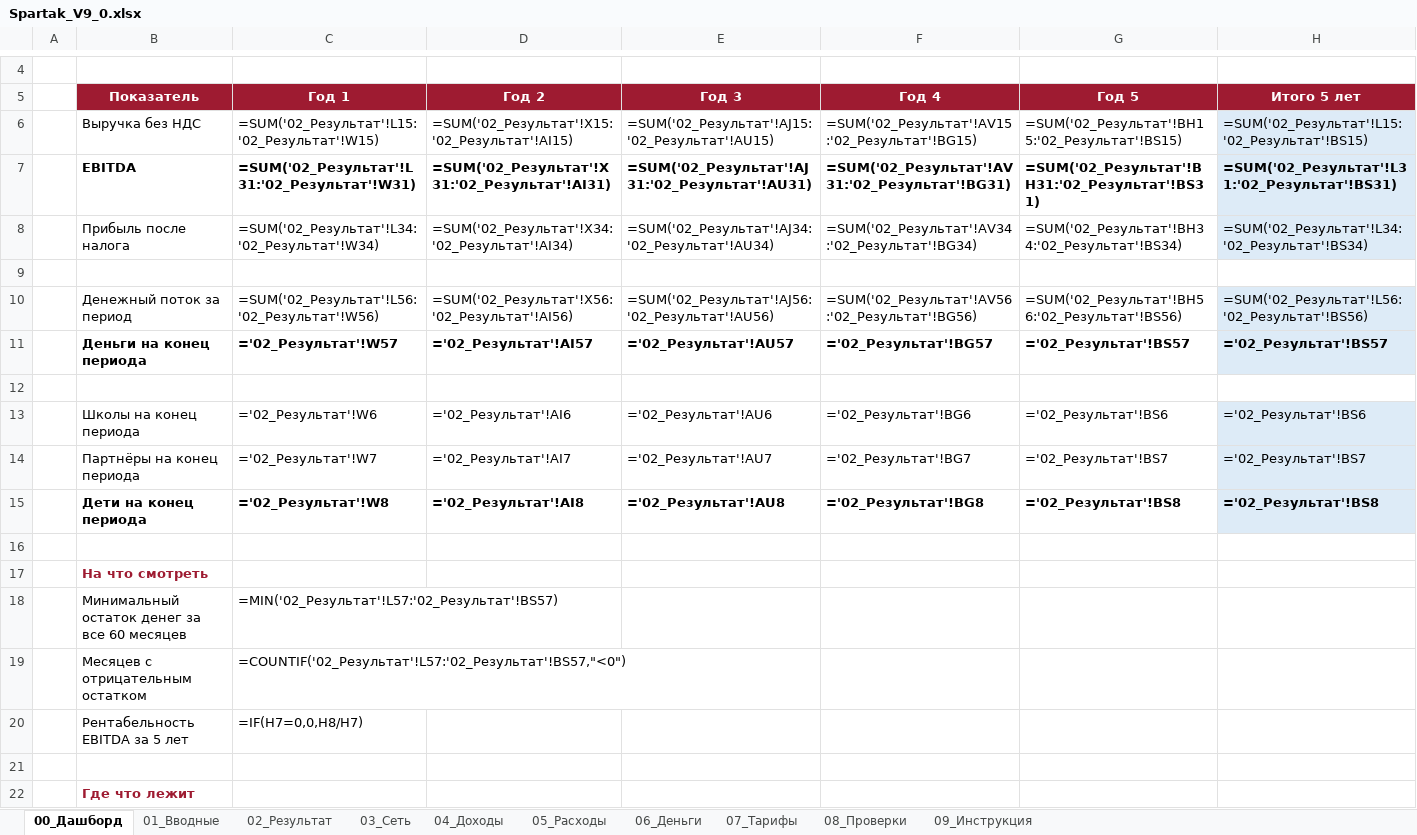
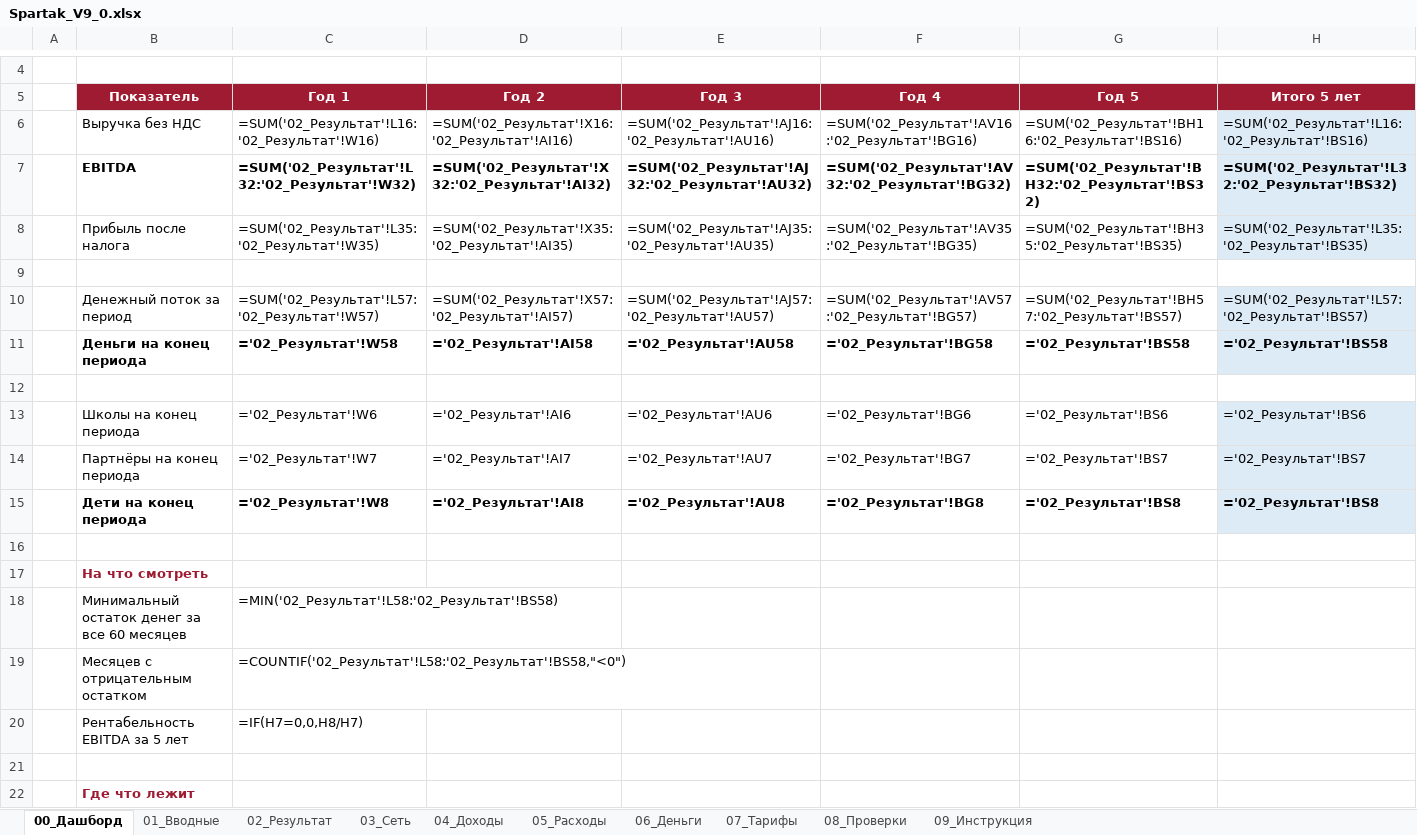
Before and after one commit to vsalenko2026/Spartak, an Excel workbook: model/Spartak_V9_0.xlsx, sheet 00_Дашборд, drawn as a sheet; only a part is shown, gaps mark what is left out; values as stored, in another font and other column widths than the file's, no borders; formulas without a stored value are shown as written; the diff names each change by its address in the sheet, - before the commit and + after, or states it on an @@ line.

```diff
--- a/model/Spartak_V9_0.xlsx (sheet 00_Дашборд)
+++ b/model/Spartak_V9_0.xlsx (sheet 00_Дашборд)
-C6 (Год 1): =SUM('02_Результат'!L15:'02_Результат'!W15)
+C6 (Год 1): =SUM('02_Результат'!L16:'02_Результат'!W16)
-D6 (Год 2): =SUM('02_Результат'!X15:'02_Результат'!AI15)
+D6 (Год 2): =SUM('02_Результат'!X16:'02_Результат'!AI16)
-E6 (Год 3): =SUM('02_Результат'!AJ15:'02_Результат'!AU15)
+E6 (Год 3): =SUM('02_Результат'!AJ16:'02_Результат'!AU16)
-F6 (Год 4): =SUM('02_Результат'!AV15:'02_Результат'!BG15)
+F6 (Год 4): =SUM('02_Результат'!AV16:'02_Результат'!BG16)
-G6 (Год 5): =SUM('02_Результат'!BH15:'02_Результат'!BS15)
+G6 (Год 5): =SUM('02_Результат'!BH16:'02_Результат'!BS16)
-H6 (Итого 5 лет): =SUM('02_Результат'!L15:'02_Результат'!BS15)
+H6 (Итого 5 лет): =SUM('02_Результат'!L16:'02_Результат'!BS16)
-C7 (Год 1): =SUM('02_Результат'!L31:'02_Результат'!W31)
+C7 (Год 1): =SUM('02_Результат'!L32:'02_Результат'!W32)
-D7 (Год 2): =SUM('02_Результат'!X31:'02_Результат'!AI31)
+D7 (Год 2): =SUM('02_Результат'!X32:'02_Результат'!AI32)
-E7 (Год 3): =SUM('02_Результат'!AJ31:'02_Результат'!AU31)
+E7 (Год 3): =SUM('02_Результат'!AJ32:'02_Результат'!AU32)
-F7 (Год 4): =SUM('02_Результат'!AV31:'02_Результат'!BG31)
+F7 (Год 4): =SUM('02_Результат'!AV32:'02_Результат'!BG32)
-G7 (Год 5): =SUM('02_Результат'!BH31:'02_Результат'!BS31)
+G7 (Год 5): =SUM('02_Результат'!BH32:'02_Результат'!BS32)
-H7 (Итого 5 лет): =SUM('02_Результат'!L31:'02_Результат'!BS31)
+H7 (Итого 5 лет): =SUM('02_Результат'!L32:'02_Результат'!BS32)
-C8 (Год 1): =SUM('02_Результат'!L34:'02_Результат'!W34)
+C8 (Год 1): =SUM('02_Результат'!L35:'02_Результат'!W35)
-D8 (Год 2): =SUM('02_Результат'!X34:'02_Результат'!AI34)
+D8 (Год 2): =SUM('02_Результат'!X35:'02_Результат'!AI35)
-E8 (Год 3): =SUM('02_Результат'!AJ34:'02_Результат'!AU34)
+E8 (Год 3): =SUM('02_Результат'!AJ35:'02_Результат'!AU35)
-F8 (Год 4): =SUM('02_Результат'!AV34:'02_Результат'!BG34)
+F8 (Год 4): =SUM('02_Результат'!AV35:'02_Результат'!BG35)
-G8 (Год 5): =SUM('02_Результат'!BH34:'02_Результат'!BS34)
+G8 (Год 5): =SUM('02_Результат'!BH35:'02_Результат'!BS35)
-H8 (Итого 5 лет): =SUM('02_Результат'!L34:'02_Результат'!BS34)
+H8 (Итого 5 лет): =SUM('02_Результат'!L35:'02_Результат'!BS35)
-C10 (Год 1): =SUM('02_Результат'!L56:'02_Результат'!W56)
+C10 (Год 1): =SUM('02_Результат'!L57:'02_Результат'!W57)
-D10 (Год 2): =SUM('02_Результат'!X56:'02_Результат'!AI56)
+D10 (Год 2): =SUM('02_Результат'!X57:'02_Результат'!AI57)
-E10 (Год 3): =SUM('02_Результат'!AJ56:'02_Результат'!AU56)
+E10 (Год 3): =SUM('02_Результат'!AJ57:'02_Результат'!AU57)
-F10 (Год 4): =SUM('02_Результат'!AV56:'02_Результат'!BG56)
+F10 (Год 4): =SUM('02_Результат'!AV57:'02_Результат'!BG57)
-G10 (Год 5): =SUM('02_Результат'!BH56:'02_Результат'!BS56)
+G10 (Год 5): =SUM('02_Результат'!BH57:'02_Результат'!BS57)
-H10 (Итого 5 лет): =SUM('02_Результат'!L56:'02_Результат'!BS56)
+H10 (Итого 5 лет): =SUM('02_Результат'!L57:'02_Результат'!BS57)
-C11 (Год 1): ='02_Результат'!W57
+C11 (Год 1): ='02_Результат'!W58
-D11 (Год 2): ='02_Результат'!AI57
+D11 (Год 2): ='02_Результат'!AI58
-E11 (Год 3): ='02_Результат'!AU57
+E11 (Год 3): ='02_Результат'!AU58
-F11 (Год 4): ='02_Результат'!BG57
+F11 (Год 4): ='02_Результат'!BG58
-G11 (Год 5): ='02_Результат'!BS57
+G11 (Год 5): ='02_Результат'!BS58
-H11 (Итого 5 лет): ='02_Результат'!BS57
+H11 (Итого 5 лет): ='02_Результат'!BS58
-C18 (Год 1): =MIN('02_Результат'!L57:'02_Результат'!BS57)
+C18 (Год 1): =MIN('02_Результат'!L58:'02_Результат'!BS58)
-C19 (Год 1): =COUNTIF('02_Результат'!L57:'02_Результат'!BS57,"<0")
+C19 (Год 1): =COUNTIF('02_Результат'!L58:'02_Результат'!BS58,"<0")
```
Also changed, not shown: sheet 04_Доходы, sheet 02_Результат, sheet 03_Сеть, sheet 05_Расходы, sheet 06_Деньги, sheet 08_Проверки, hidden cells, 4 other files.
